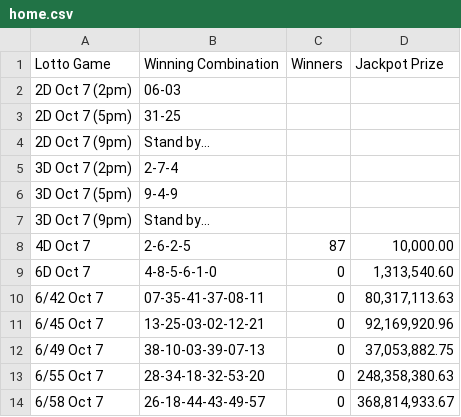
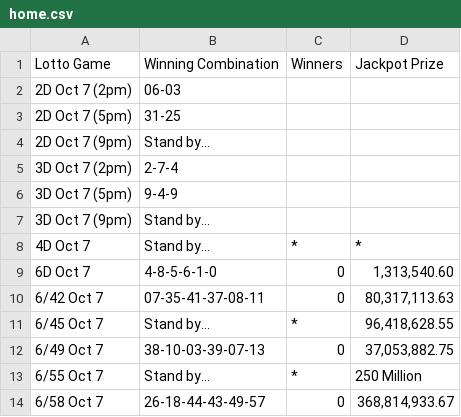
Before and after one commit to swertres/swertres.github.io, a CSV file: data/home.csv, drawn as a sheet.

```diff
--- a/data/home.csv
+++ b/data/home.csv
@@ -7,8 +7,8 @@ Lotto Game,Winning Combination,Winners,Jackpot Prize
 3D Oct 7 (9pm),Stand by…,,
-4D Oct 7,2-6-2-5,87,"10,000.00"
+4D Oct 7,Stand by…,*,*
 6D Oct 7,4-8-5-6-1-0,0,"1,313,540.60"
 6/42 Oct 7,07-35-41-37-08-11,0,"80,317,113.63"
-6/45 Oct 7,13-25-03-02-12-21,0,"92,169,920.96"
+6/45 Oct 7,Stand by…,*,"96,418,628.55"
 6/49 Oct 7,38-10-03-39-07-13,0,"37,053,882.75"
-6/55 Oct 7,28-34-18-32-53-20,0,"248,358,380.63"
+6/55 Oct 7,Stand by…,*,250 Million
 6/58 Oct 7,26-18-44-43-49-57,0,"368,814,933.67"
```
Also changed, not shown: data/oct-07-2026.csv.
